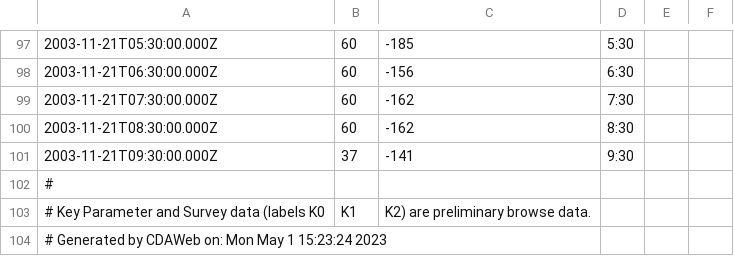
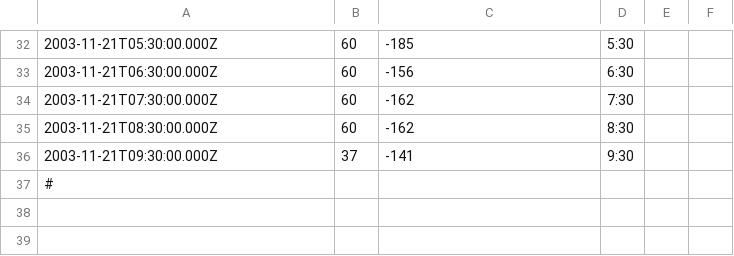
Before and after one commit to EliAkinyemi/Astro-project, a CSV file: OMNI2_H0_MRG1HR_withtime.csv, drawn as a sheet; only a part is shown, gaps mark what is left out; the diff covers the shown part only; the diff names each change by its address in the sheet, - before the commit and + after, or states it on an @@ line.

```diff
--- a/OMNI2_H0_MRG1HR_withtime.csv
+++ b/OMNI2_H0_MRG1HR_withtime.csv
-row 103: # Key Parameter and Survey data (labels K0 | K1 | K2) are preliminary browse data.
-row 104: # Generated by CDAWeb on: Mon May 1 15:23:24 2023
```
Also changed, not shown: 65 removed rows elsewhere in this file.
